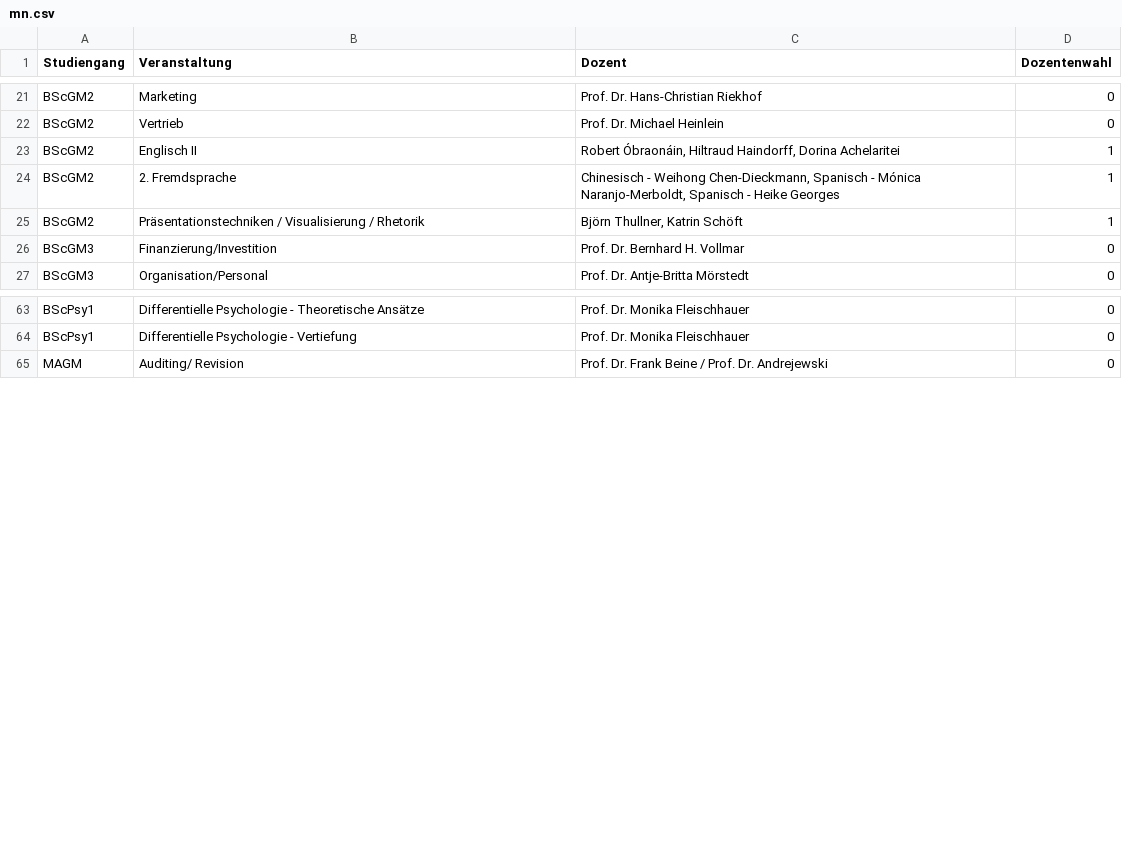
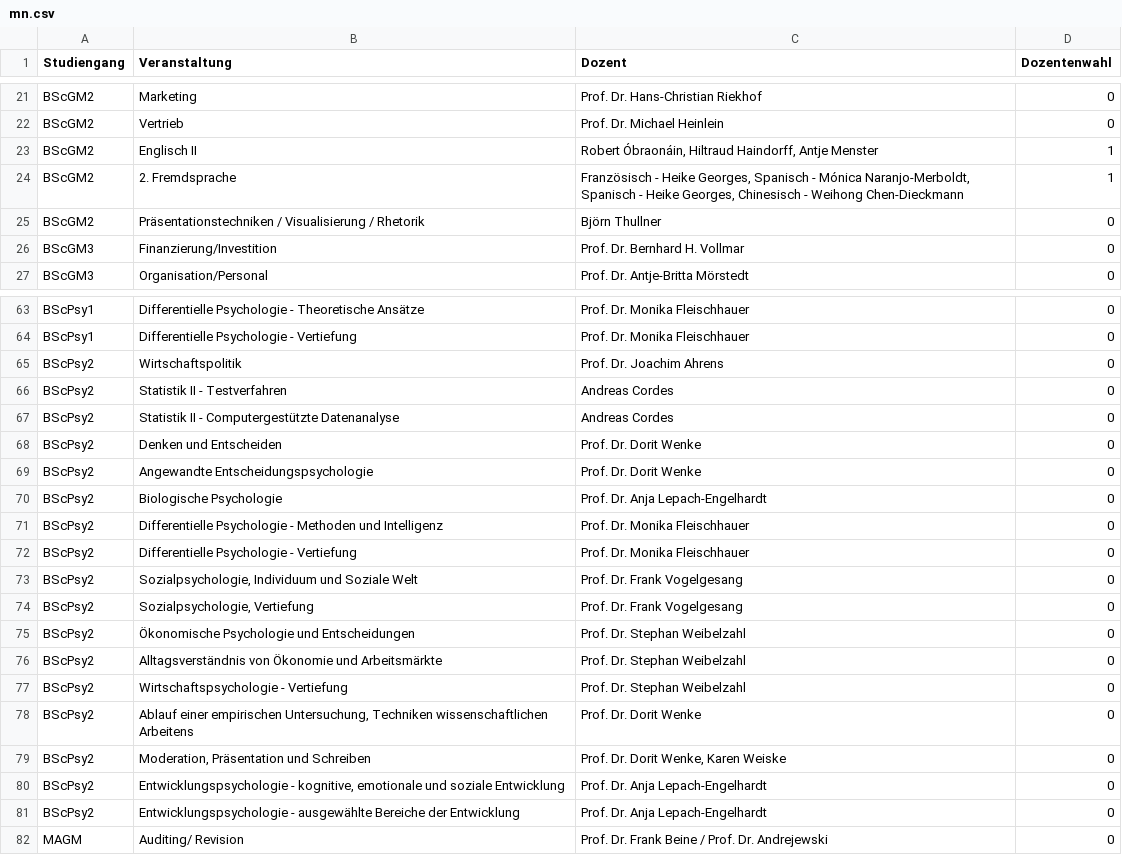
Before and after one commit to weibelzahl/Vorlesungsevaluation, a CSV file: mn.csv, drawn as a sheet; only a part is shown, gaps mark what is left out; the diff covers the shown part only.

```diff
--- a/mn.csv
+++ b/mn.csv
@@ -22,5 +22,5 @@ BScGM2;Marketing;Prof. Dr. Hans-Christian Riekhof;0
 BScGM2;Vertrieb;Prof. Dr. Michael Heinlein;0
-BScGM2;Englisch II;Robert Óbraonáin, Hiltraud Haindorff, Dorina Achelaritei;1
-BScGM2;2. Fremdsprache;Chinesisch - Weihong Chen-Dieckmann, Spanisch - Mónica Naranjo-Merboldt, Spanisch - Heike Georges;1
-BScGM2;Präsentationstechniken / Visualisierung / Rhetorik;Björn Thullner, Katrin Schöft;1
+BScGM2;Englisch II;Robert Óbraonáin, Hiltraud Haindorff, Antje Menster;1
+BScGM2;2. Fremdsprache;Französisch - Heike Georges, Spanisch - Mónica Naranjo-Merboldt, Spanisch - Heike Georges, Chinesisch - Weihong Chen-Dieckmann;1
+BScGM2;Präsentationstechniken / Visualisierung / Rhetorik;Björn Thullner;0
 BScGM3;Finanzierung/Investition;Prof. Dr. Bernhard H. Vollmar;0
@@ -64,2 +64,19 @@ BScPsy1;Differentielle Psychologie - Theoretische Ansätze;Prof. Dr. Monika Flei
 BScPsy1;Differentielle Psychologie - Vertiefung;Prof. Dr. Monika Fleischhauer;0
+BScPsy2;Wirtschaftspolitik;Prof. Dr. Joachim Ahrens;0
+BScPsy2;Statistik II - Testverfahren;Andreas Cordes;0
+BScPsy2;Statistik II - Computergestützte Datenanalyse;Andreas Cordes;0
+BScPsy2;Denken und Entscheiden;Prof. Dr. Dorit Wenke;0
+BScPsy2;Angewandte Entscheidungspsychologie;Prof. Dr. Dorit Wenke;0
+BScPsy2;Biologische Psychologie;Prof. Dr. Anja Lepach-Engelhardt;0
+BScPsy2;Differentielle Psychologie - Methoden und Intelligenz;Prof. Dr. Monika Fleischhauer;0
+BScPsy2;Differentielle Psychologie - Vertiefung;Prof. Dr. Monika Fleischhauer;0
+BScPsy2;Sozialpsychologie, Individuum und Soziale Welt;Prof. Dr. Frank Vogelgesang;0
+BScPsy2;Sozialpsychologie, Vertiefung;Prof. Dr. Frank Vogelgesang;0
+BScPsy2;Ökonomische Psychologie und Entscheidungen;Prof. Dr. Stephan Weibelzahl;0
+BScPsy2;Alltagsverständnis von Ökonomie und Arbeitsmärkte;Prof. Dr. Stephan Weibelzahl;0
+BScPsy2;Wirtschaftspsychologie - Vertiefung;Prof. Dr. Stephan Weibelzahl;0
+BScPsy2;Ablauf einer empirischen Untersuchung, Techniken wissenschaftlichen Arbeitens;Prof. Dr. Dorit Wenke;0
+BScPsy2;Moderation, Präsentation und Schreiben;Prof. Dr. Dorit Wenke, Karen Weiske;0
+BScPsy2;Entwicklungspsychologie - kognitive, emotionale und soziale Entwicklung;Prof. Dr. Anja Lepach-Engelhardt;0
+BScPsy2;Entwicklungspsychologie - ausgewählte Bereiche der Entwicklung;Prof. Dr. Anja Lepach-Engelhardt;0
 MAGM;Auditing/ Revision;Prof. Dr. Frank Beine / Prof. Dr. Andrejewski;0
```
Also changed, not shown: 2 edited cells elsewhere in this file, itemlevels.csv, 7 other files.
